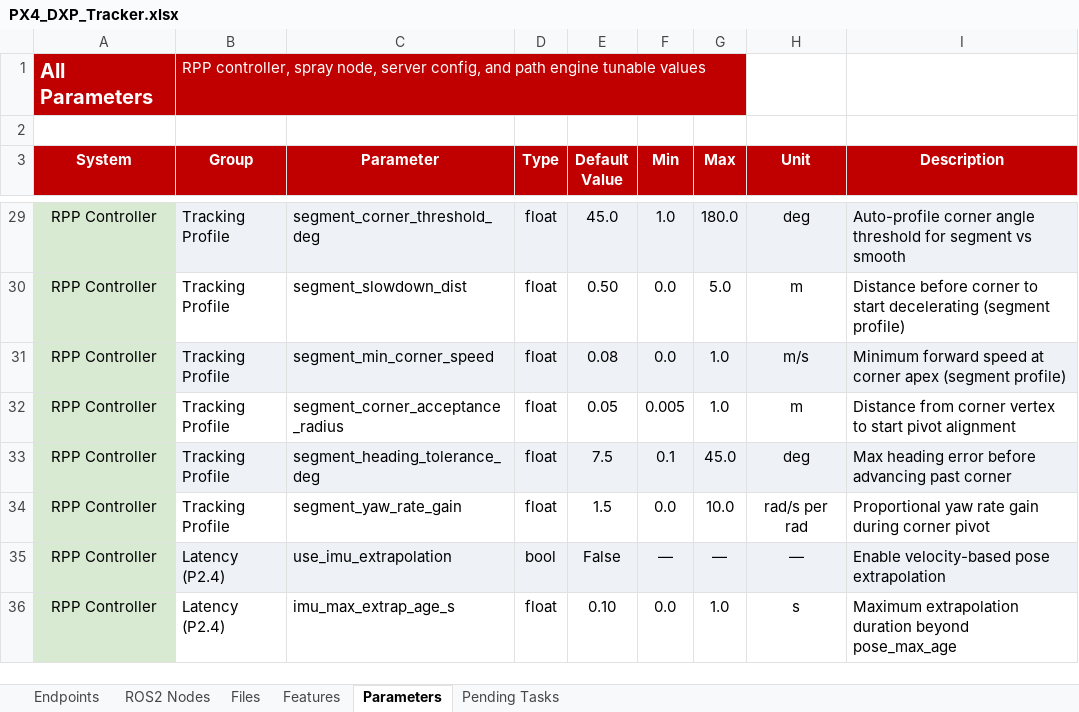
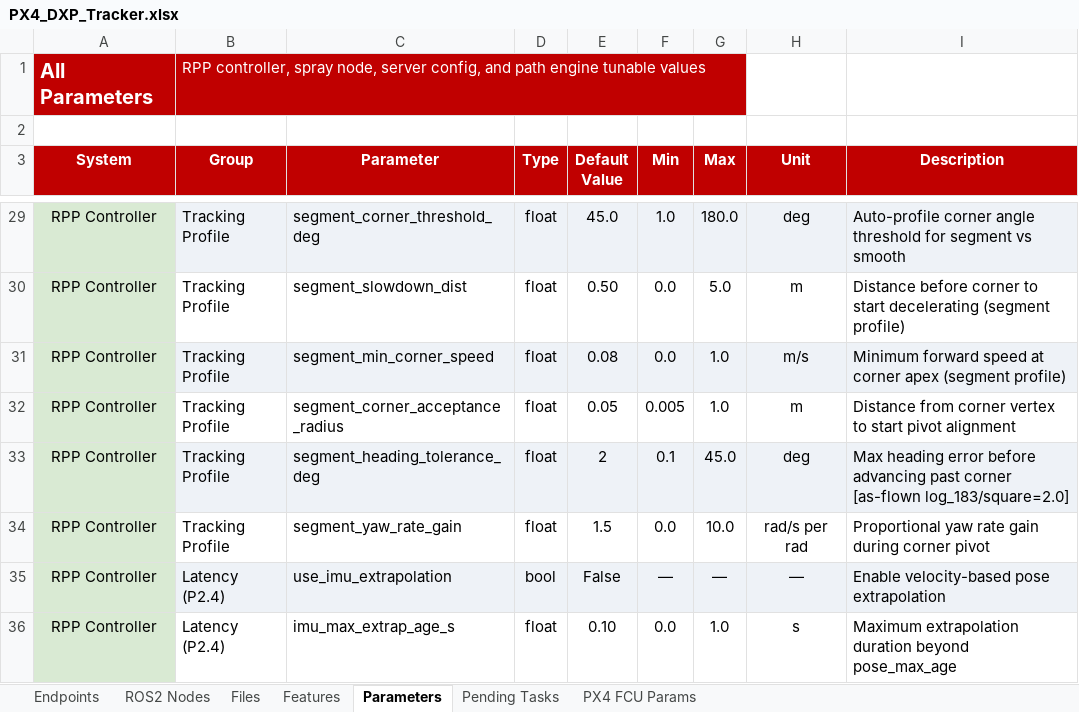
Before and after one commit to Vetri2425/PX4_DXP, an Excel workbook: PX4_DXP_Tracker.xlsx, sheet Parameters, drawn as a sheet; only a part is shown, gaps mark what is left out; values as stored, in another font and other column widths than the file's, no borders; the diff names each change by its address in the sheet, - before the commit and + after, or states it on an @@ line.

```diff
--- a/PX4_DXP_Tracker.xlsx (sheet Parameters)
+++ b/PX4_DXP_Tracker.xlsx (sheet Parameters)
+sheet tab: PX4 FCU Params
-E33 (Default Value): 7.5
+E33 (Default Value): 2
-I33 (Description): …past corner
+I33 (Description): …past corner [as-flown log_183/square=2.0]
```
Also changed, not shown: sheet Pending Tasks, sheet Features, 4 other files.
